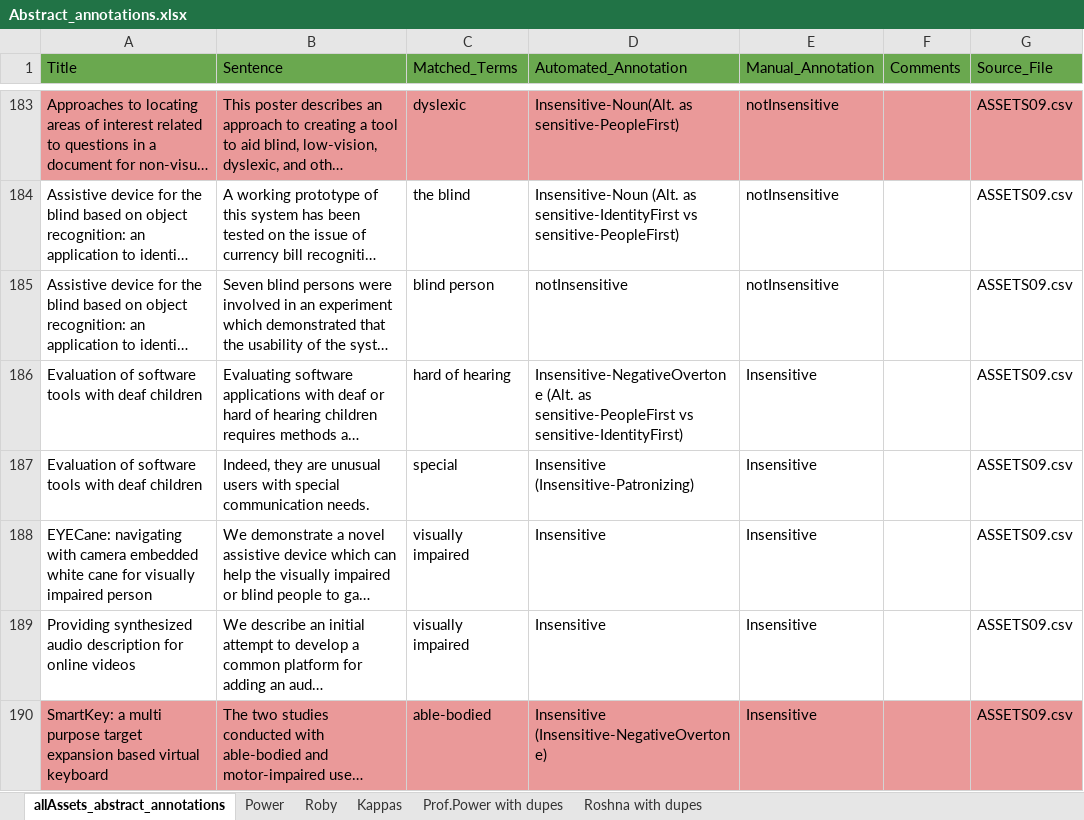
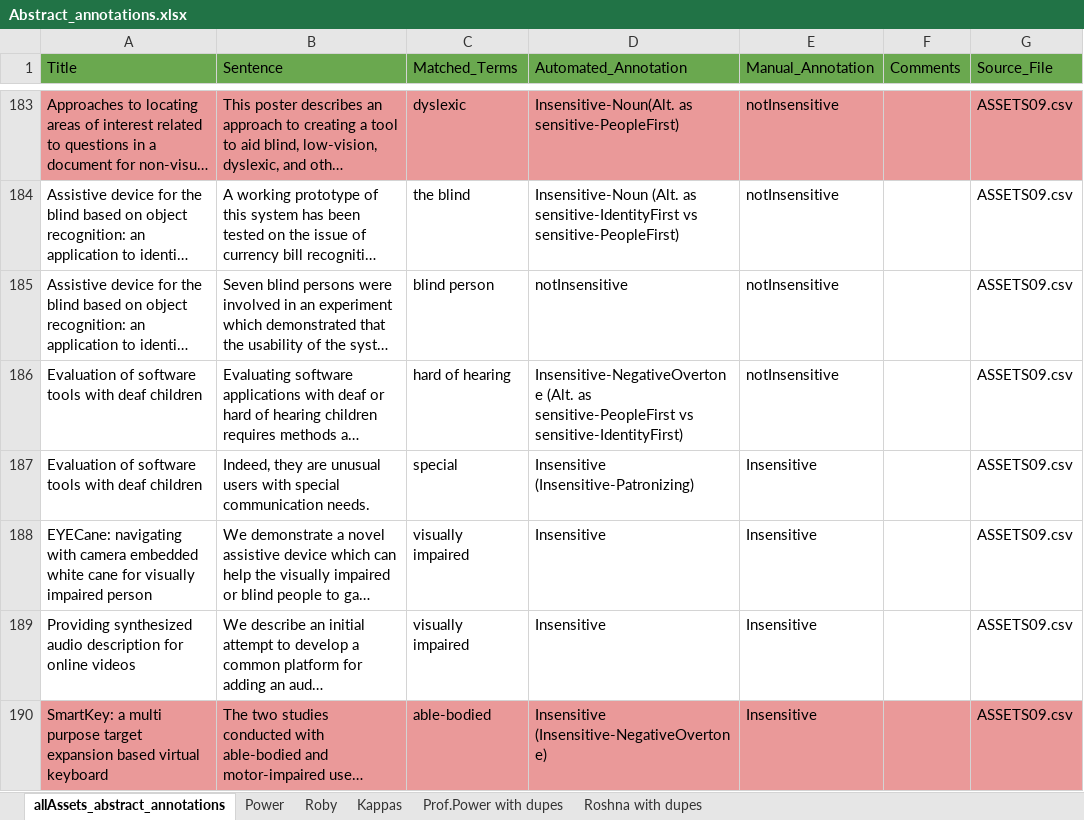
Before and after one commit to RobyRoshna/Insensitive-Lang-Detection, an Excel workbook: data/annotated/Abstract_annotations.xlsx, sheet allAssets_abstract_annotations, drawn as a sheet; only a part is shown, gaps mark what is left out; long unchanged cells end in …; values as stored, in another font and other column widths than the file's, no borders; charts and pictures not drawn; the diff covers the shown part only; the diff names each change by its address in the sheet, - before the commit and + after, or states it on an @@ line.

```diff
--- a/data/annotated/Abstract_annotations.xlsx (sheet allAssets_abstract_annotations)
+++ b/data/annotated/Abstract_annotations.xlsx (sheet allAssets_abstract_annotations)
-E186 (Manual_Annotation): Insensitive
+E186 (Manual_Annotation): notInsensitive
```
Also changed, not shown: 11 edited cells and cell formats elsewhere in this sheet, sheet Roby, sheet Roshna with dupes, sheet Kappas, sheet Power.
